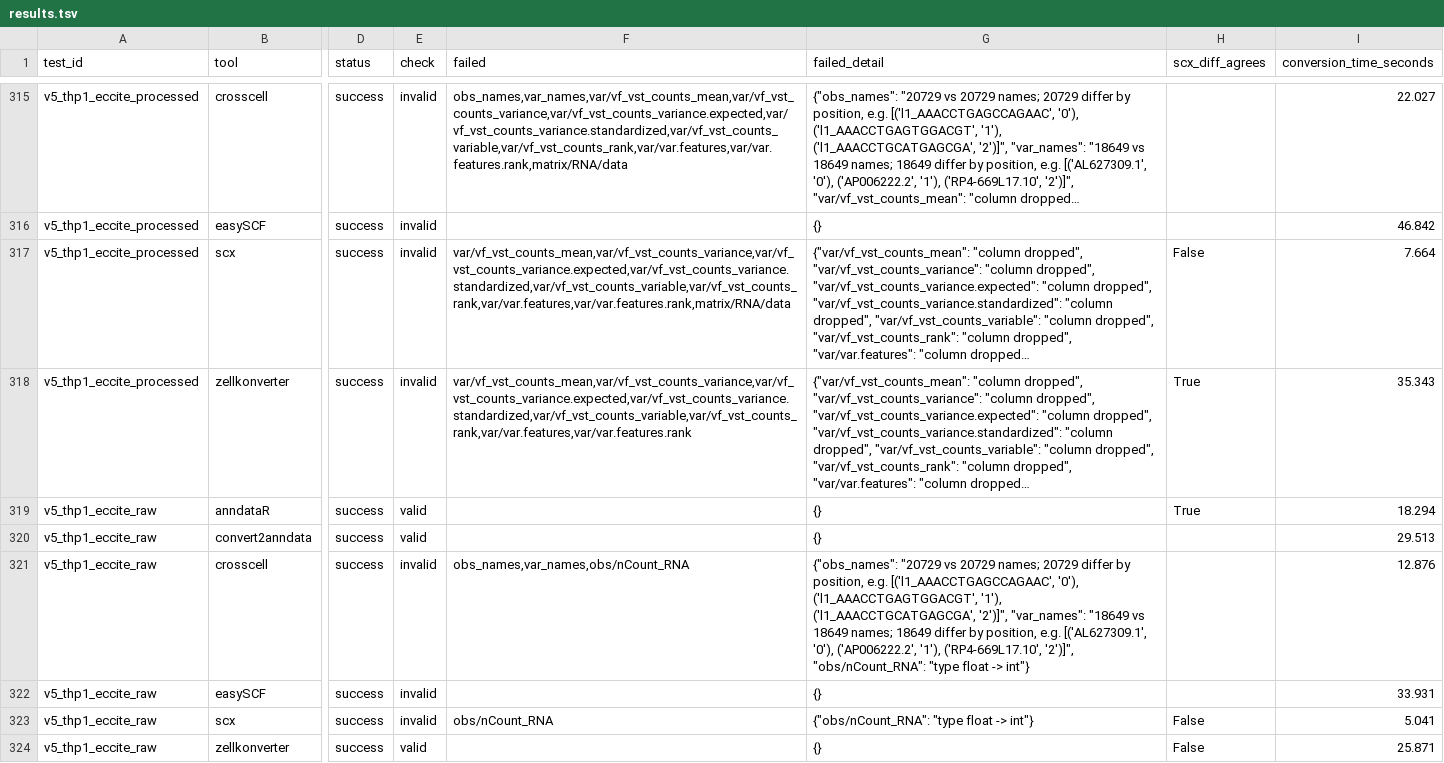
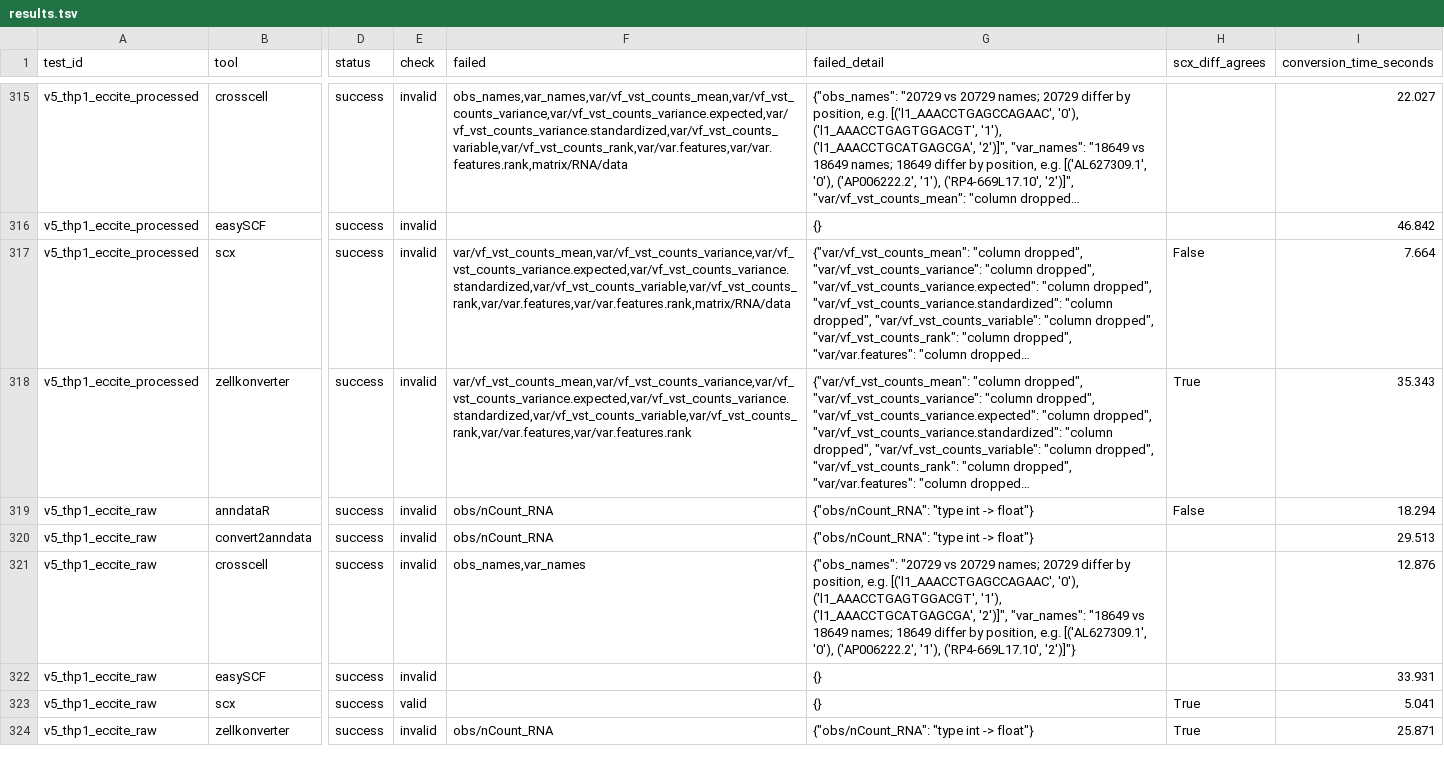
Before and after one commit to btraven00/omni-scformats, a TSV file: report/results.tsv, drawn as a sheet; only a part is shown, gaps mark what is left out; long unchanged cells end in …; the diff names each change by its address in the sheet, - before the commit and + after, or states it on an @@ line.

```diff
--- a/report/results.tsv
+++ b/report/results.tsv
-E319:E320 (check): valid
+E319:E320 (check): invalid
-F319:F320 (failed): (empty)
+F319:F320 (failed): obs/nCount_RNA
-G319:G320 (failed_detail): {}
+G319:G320 (failed_detail): {"obs/nCount_RNA": "type int -> float"}
-H319 (scx_diff_agrees): True
+H319 (scx_diff_agrees): False
-F321 (failed): obs_names,var_names,obs/nCount_RNA
+F321 (failed): obs_names,var_names
-G321 (failed_detail): …'1'), ('RP4-669L17.10', '2')]", "obs/nCount_RNA": "type float -> int"}
+G321 (failed_detail): …'1'), ('RP4-669L17.10', '2')]"}
-E323 (check): invalid
+E323 (check): valid
-F323 (failed): obs/nCount_RNA
+F323 (failed): (empty)
-G323 (failed_detail): {"obs/nCount_RNA": "type float -> int"}
+G323 (failed_detail): {}
-H323:H324 (scx_diff_agrees): False
+H323:H324 (scx_diff_agrees): True
-E324 (check): valid
+E324 (check): invalid
-F324 (failed): (empty)
+F324 (failed): obs/nCount_RNA
-G324 (failed_detail): {}
+G324 (failed_detail): {"obs/nCount_RNA": "type int -> float"}
```
Also changed, not shown: 8 other files.
